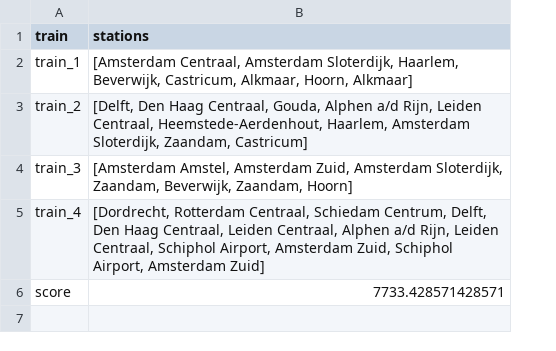
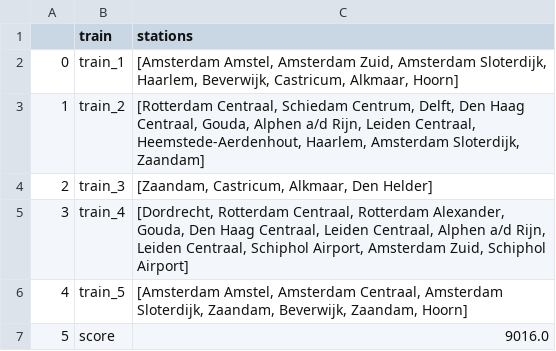
Before and after one commit to RalfLippes/TrainSprinters, a CSV file: data/output/output.csv, drawn as a sheet; addresses are those after the commit; the diff names each change by its address in the sheet, - before the commit and + after, or states it on an @@ line.

Commit message:
High score
Very high score on annealing steps algorithm

```diff
--- a/data/output/output.csv
+++ b/data/output/output.csv
+column A, rows 2-5: 0 | 1 | 2 | 3; row 7: 5
-C2 (stations): [Amsterdam Centraal, Amsterdam Sloterdijk, Haarlem, Beverwijk, Castricum, Alkmaar, Hoorn, Alkmaar]
+C2 (stations): [Amsterdam Amstel, Amsterdam Zuid, Amsterdam Sloterdijk, Haarlem, Beverwijk, Castricum, Alkmaar, Hoorn]
-C3 (stations): [Delft, Den Haag Centraal, Gouda, Alphen a/d Rijn, Leiden Centraal, Heemstede-Aerdenhout, Haarlem, Amsterdam Sloterdijk, Zaandam, Castricum]
+C3 (stations): [Rotterdam Centraal, Schiedam Centrum, Delft, Den Haag Centraal, Gouda, Alphen a/d Rijn, Leiden Centraal, Heemstede-Aerdenhout, Haarlem, Amsterdam Sloterdijk, Zaandam]
-C4 (stations): [Amsterdam Amstel, Amsterdam Zuid, Amsterdam Sloterdijk, Zaandam, Beverwijk, Zaandam, Hoorn]
+C4 (stations): [Zaandam, Castricum, Alkmaar, Den Helder]
-C5 (stations): …Rotterdam Centraal, Schiedam Centrum, Delft, Den Haag Centraal, Leiden Centraal, Alphen a/d Rijn, Leiden Centraal, Schiphol Airport, Amsterdam Zuid, Schiphol Airport, Amsterdam Zuid]
+C5 (stations): …Rotterdam Centraal, Rotterdam Alexander, Gouda, Den Haag Centraal, Leiden Centraal, Alphen a/d Rijn, Leiden Centraal, Schiphol Airport, Amsterdam Zuid, Schiphol Airport]
+row 6: 4 | train_5 | [Amsterdam Amstel, Amsterdam Centraal, Amsterdam Sloterdijk, Zaandam, Beverwijk, Zaandam, Hoorn]
-C7 (stations): 7733.428571428571
+C7 (stations): 9016.0
```
